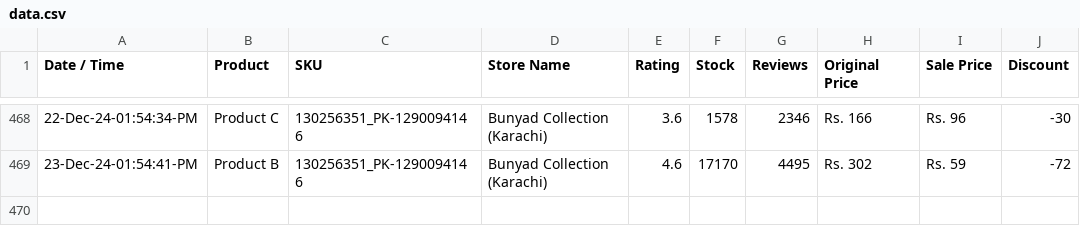
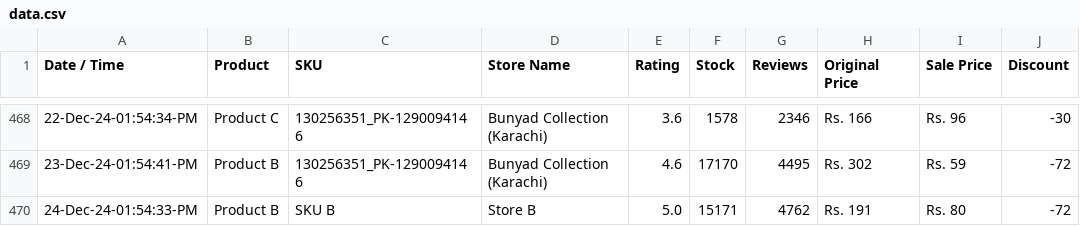
Before and after one commit to shafqatjan/url2image, a CSV file: data.csv, drawn as a sheet; only a part is shown, gaps mark what is left out; the diff names each change by its address in the sheet, - before the commit and + after, or states it on an @@ line.

Commit message:
24-Dec-24-01:54:33:PM

```diff
--- a/data.csv
+++ b/data.csv
+row 470: 24-Dec-24-01:54:33-PM | Product B | SKU B | Store B | 5.0 | 15171 | 4762 | Rs. 191 | Rs. 80 | -72
```
